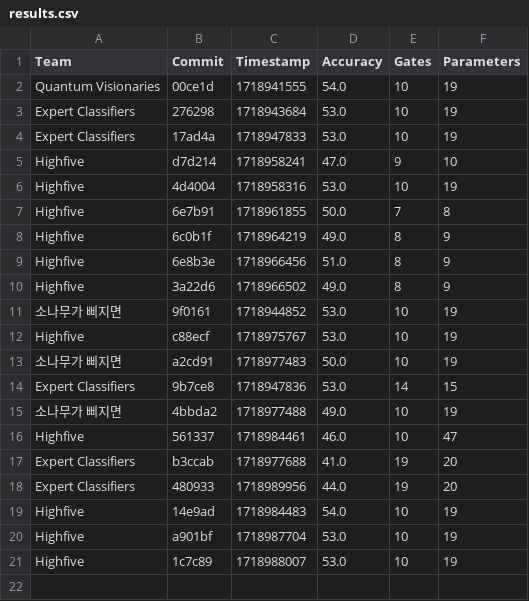
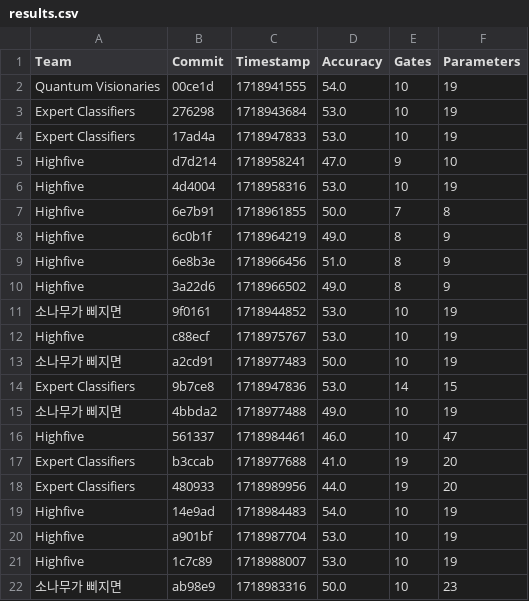
Before and after one commit to willieab/qml-challenge-scorer, a CSV file: site/results.csv, drawn as a sheet.

Commit message:
Scoring ab98e9 from 소나무가 삐지면

```diff
--- a/site/results.csv
+++ b/site/results.csv
@@ -21 +21,2 @@ Highfive,a901bf,1718987704,53.0,10,19
 Highfive,1c7c89,1718988007,53.0,10,19
+소나무가 삐지면,ab98e9,1718983316,50.0,10,23
```
